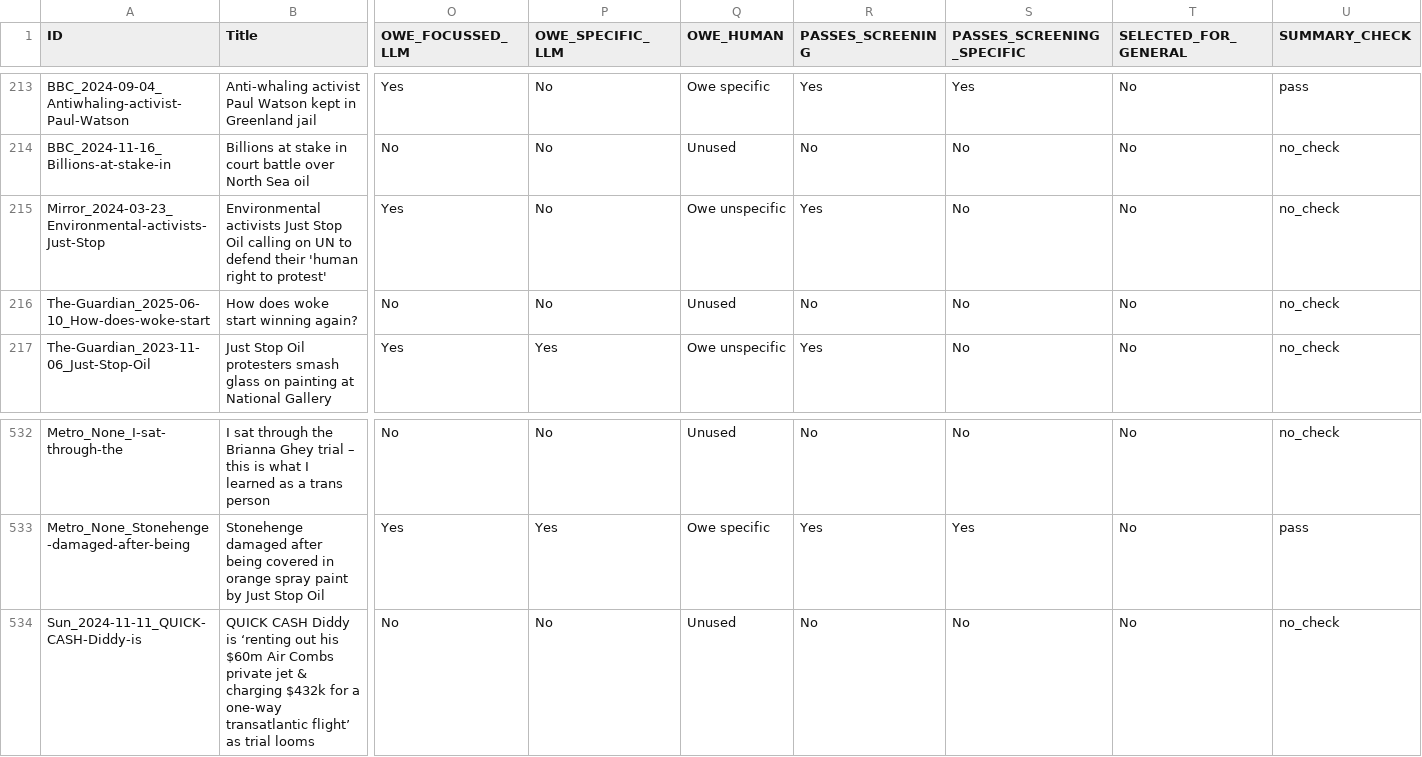
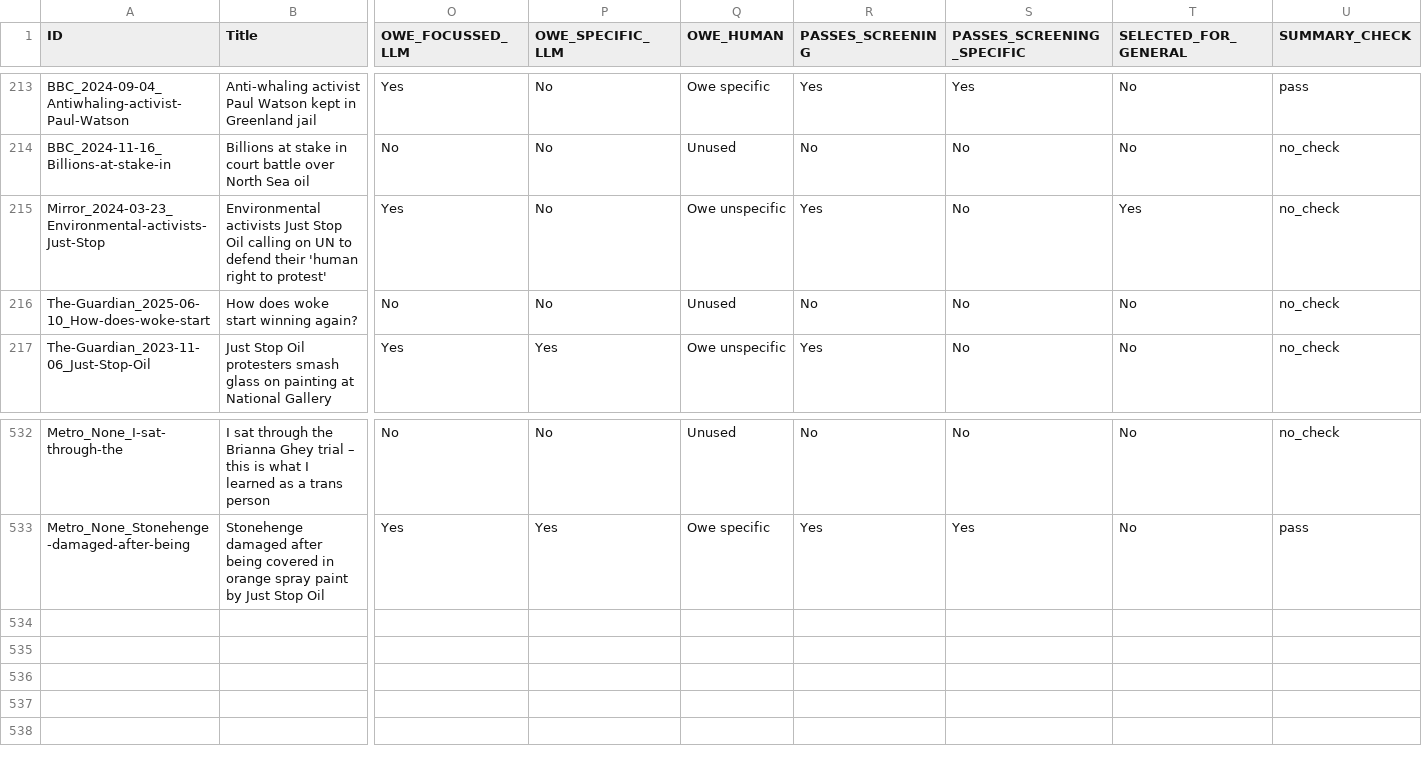
Before and after one commit to amorphia78/llmproc, a TSV file: coding_batches/batch7/batch7_quota_screening_summarising.tsv, drawn as a sheet; only a part is shown, gaps mark what is left out; rows hold the shown columns only; the diff names each change by its address in the sheet, - before the commit and + after, or states it on an @@ line.

Commit message:
Now have 10 owe-general articles

```diff
--- a/coding_batches/batch7/batch7_quota_screening_summarising.tsv
+++ b/coding_batches/batch7/batch7_quota_screening_summarising.tsv
-T215 (SELECTED_FOR_GENERAL): No
+T215 (SELECTED_FOR_GENERAL): Yes
-row 534: Sun_2024-11-11_QUICK-CASH-Diddy-is | QUICK CASH Diddy is ‘renting out his $60m Air Combs private jet & charging $432k for a one-way transatlantic flight’ as trial looms | No | No | Unused | No | No | No | no_check
```
Also changed, not shown: 9 other files.
